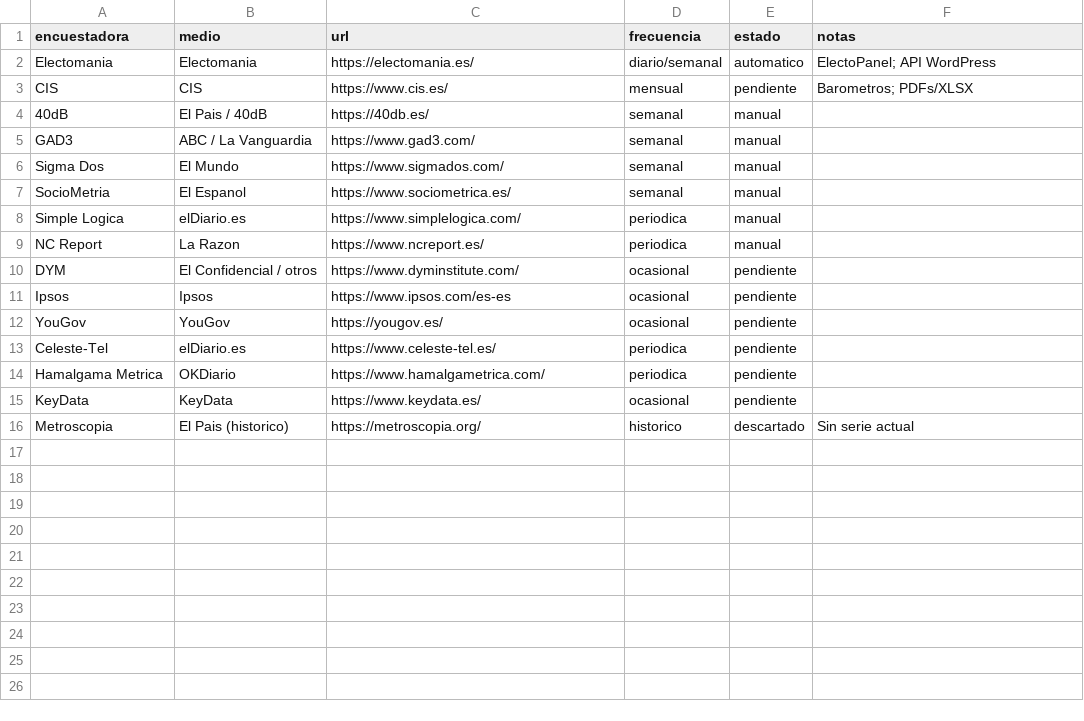
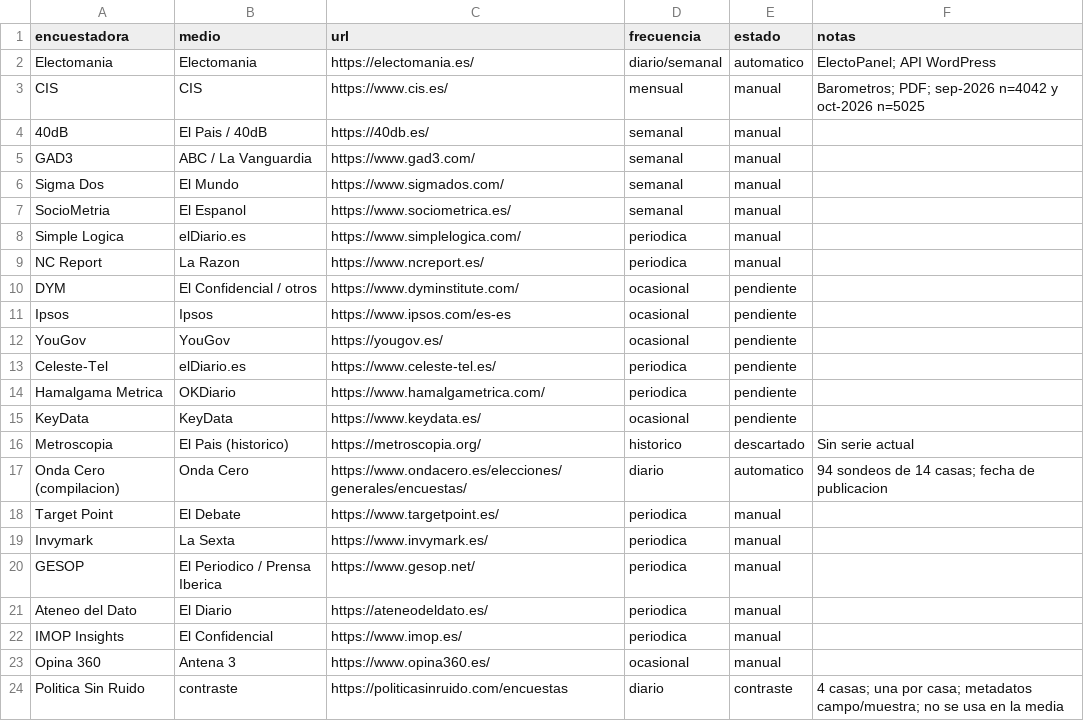
Before and after one commit to mcasrom/elecciones29n-osint, a CSV file: data/fuentes_sondeos.csv, drawn as a sheet.

Commit message:
v0.7.0: Onda Cero (94 sondeos/14 casas), CIS sep+oct, contraste por casa y normalizacion

```diff
--- a/data/fuentes_sondeos.csv
+++ b/data/fuentes_sondeos.csv
@@ -2,3 +2,3 @@ encuestadora,medio,url,frecuencia,estado,notas
 Electomania,Electomania,https://electomania.es/,diario/semanal,automatico,ElectoPanel; API WordPress
-CIS,CIS,https://www.cis.es/,mensual,pendiente,Barometros; PDFs/XLSX
+CIS,CIS,https://www.cis.es/,mensual,manual,Barometros; PDF; sep-2026 n=4042 y oct-2026 n=5025
 40dB,El Pais / 40dB,https://40db.es/,semanal,manual,
@@ -16 +16,9 @@ KeyData,KeyData,https://www.keydata.es/,ocasional,pendiente,
 Metroscopia,El Pais (historico),https://metroscopia.org/,historico,descartado,Sin serie actual
+Onda Cero (compilacion),Onda Cero,https://www.ondacero.es/elecciones/generales/encuestas/,diario,automatico,94 sondeos de 14 casas; fecha de publicacion
+Target Point,El Debate,https://www.targetpoint.es/,periodica,manual,
+Invymark,La Sexta,https://www.invymark.es/,periodica,manual,
+GESOP,El Periodico / Prensa Iberica,https://www.gesop.net/,periodica,manual,
+Ateneo del Dato,El Diario,https://ateneodeldato.es/,periodica,manual,
+IMOP Insights,El Confidencial,https://www.imop.es/,periodica,manual,
+Opina 360,Antena 3,https://www.opina360.es/,ocasional,manual,
+Politica Sin Ruido,contraste,https://politicasinruido.com/encuestas,diario,contraste,4 casas; una por casa; metadatos campo/muestra; no se usa en la media
```
Also changed, not shown: web/data/resultados-2023.csv, 36 other files.
